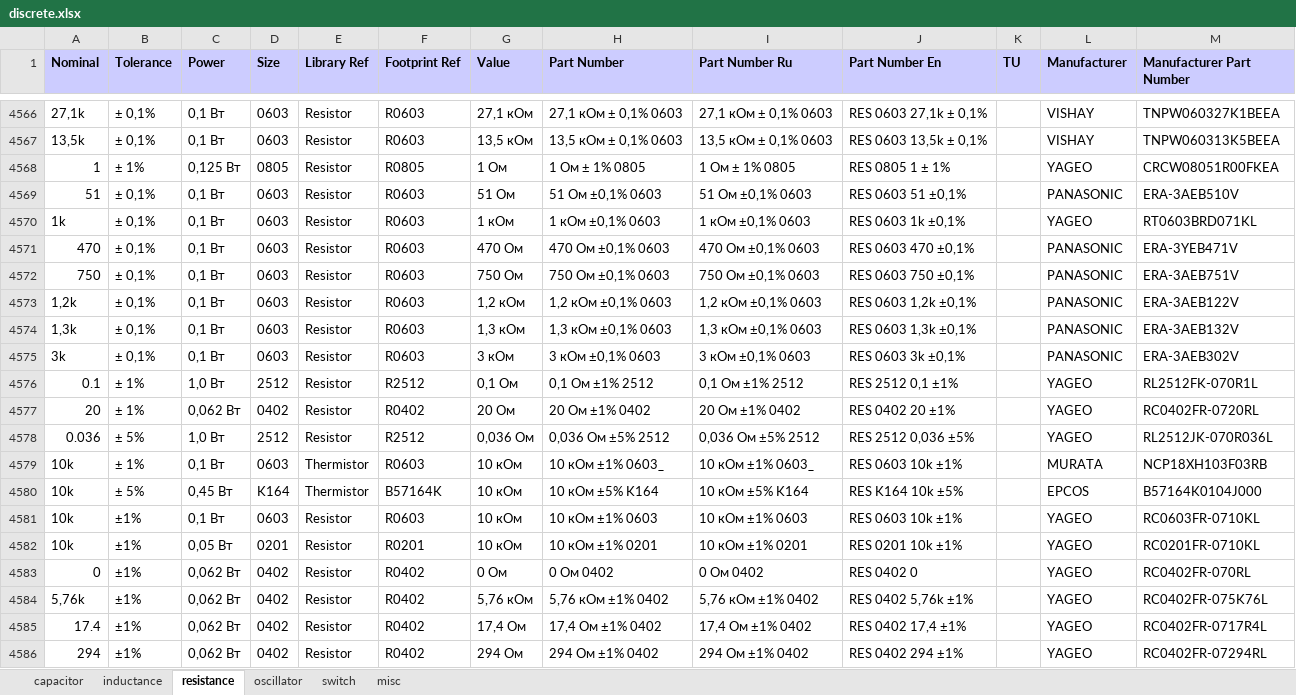
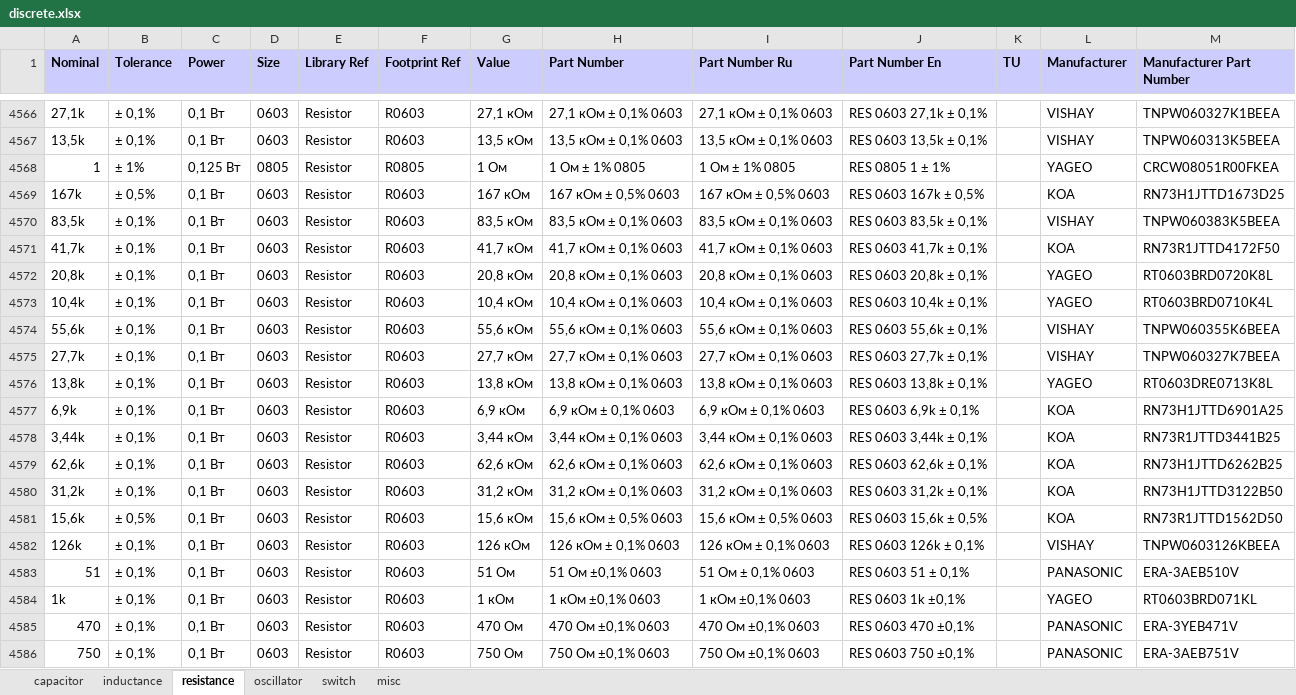
Before and after one commit to garou-g/elem_altium_db2, an Excel workbook: library/discrete.xlsx, sheet resistance, drawn as a sheet; only a part is shown, gaps mark what is left out; the shorter side is filled out with more unchanged rows; values as stored, in another font and other column widths than the file's, no borders; addresses are those after the commit; the diff names each change by its address in the sheet, - before the commit and + after, or states it on an @@ line.

Commit message:
new res

```diff
--- a/library/discrete.xlsx (sheet resistance)
+++ b/library/discrete.xlsx (sheet resistance)
+row 4569: 167k | ± 0,5% | 0,1 Вт | 0603 | Resistor | R0603 | 167 кОм | 167 кОм ± 0,5% 0603 | 167 кОм ± 0,5% 0603 | RES 0603 167k ± 0,5% |  | KOA | RN73H1JTTD1673D25
+row 4570: 83,5k | ± 0,1% | 0,1 Вт | 0603 | Resistor | R0603 | 83,5 кОм | 83,5 кОм ± 0,1% 0603 | 83,5 кОм ± 0,1% 0603 | RES 0603 83,5k ± 0,1% |  | VISHAY | TNPW060383K5BEEA
+row 4571: 41,7k | ± 0,1% | 0,1 Вт | 0603 | Resistor | R0603 | 41,7 кОм | 41,7 кОм ± 0,1% 0603 | 41,7 кОм ± 0,1% 0603 | RES 0603 41,7k ± 0,1% |  | KOA | RN73R1JTTD4172F50
+row 4572: 20,8k | ± 0,1% | 0,1 Вт | 0603 | Resistor | R0603 | 20,8 кОм | 20,8 кОм ± 0,1% 0603 | 20,8 кОм ± 0,1% 0603 | RES 0603 20,8k ± 0,1% |  | YAGEO | RT0603BRD0720K8L
+row 4573: 10,4k | ± 0,1% | 0,1 Вт | 0603 | Resistor | R0603 | 10,4 кОм | 10,4 кОм ± 0,1% 0603 | 10,4 кОм ± 0,1% 0603 | RES 0603 10,4k ± 0,1% |  | YAGEO | RT0603BRD0710K4L
+row 4574: 55,6k | ± 0,1% | 0,1 Вт | 0603 | Resistor | R0603 | 55,6 кОм | 55,6 кОм ± 0,1% 0603 | 55,6 кОм ± 0,1% 0603 | RES 0603 55,6k ± 0,1% |  | VISHAY | TNPW060355K6BEEA
+row 4575: 27,7k | ± 0,1% | 0,1 Вт | 0603 | Resistor | R0603 | 27,7 кОм | 27,7 кОм ± 0,1% 0603 | 27,7 кОм ± 0,1% 0603 | RES 0603 27,7k ± 0,1% |  | VISHAY | TNPW060327K7BEEA
+row 4576: 13,8k | ± 0,1% | 0,1 Вт | 0603 | Resistor | R0603 | 13,8 кОм | 13,8 кОм ± 0,1% 0603 | 13,8 кОм ± 0,1% 0603 | RES 0603 13,8k ± 0,1% |  | YAGEO | RT0603DRE0713K8L
+row 4577: 6,9k | ± 0,1% | 0,1 Вт | 0603 | Resistor | R0603 | 6,9 кОм | 6,9 кОм ± 0,1% 0603 | 6,9 кОм ± 0,1% 0603 | RES 0603 6,9k ± 0,1% |  | KOA | RN73H1JTTD6901A25
+row 4578: 3,44k | ± 0,1% | 0,1 Вт | 0603 | Resistor | R0603 | 3,44 кОм | 3,44 кОм ± 0,1% 0603 | 3,44 кОм ± 0,1% 0603 | RES 0603 3,44k ± 0,1% |  | KOA | RN73R1JTTD3441B25
+row 4579: 62,6k | ± 0,1% | 0,1 Вт | 0603 | Resistor | R0603 | 62,6 кОм | 62,6 кОм ± 0,1% 0603 | 62,6 кОм ± 0,1% 0603 | RES 0603 62,6k ± 0,1% |  | KOA | RN73H1JTTD6262B25
+row 4580: 31,2k | ± 0,1% | 0,1 Вт | 0603 | Resistor | R0603 | 31,2 кОм | 31,2 кОм ± 0,1% 0603 | 31,2 кОм ± 0,1% 0603 | RES 0603 31,2k ± 0,1% |  | KOA | RN73H1JTTD3122B50
+row 4581: 15,6k | ± 0,5% | 0,1 Вт | 0603 | Resistor | R0603 | 15,6 кОм | 15,6 кОм ± 0,5% 0603 | 15,6 кОм ± 0,5% 0603 | RES 0603 15,6k ± 0,5% |  | KOA | RN73R1JTTD1562D50
+row 4582: 126k | ± 0,1% | 0,1 Вт | 0603 | Resistor | R0603 | 126 кОм | 126 кОм ± 0,1% 0603 | 126 кОм ± 0,1% 0603 | RES 0603 126k ± 0,1% |  | VISHAY | TNPW0603126KBEEA
-I4583 (Part Number Ru): 51 Ом ±0,1% 0603
+I4583 (Part Number Ru): 51 Ом ± 0,1% 0603
-J4583 (Part Number En): RES 0603 51 ±0,1%
+J4583 (Part Number En): RES 0603 51 ± 0,1%
```
